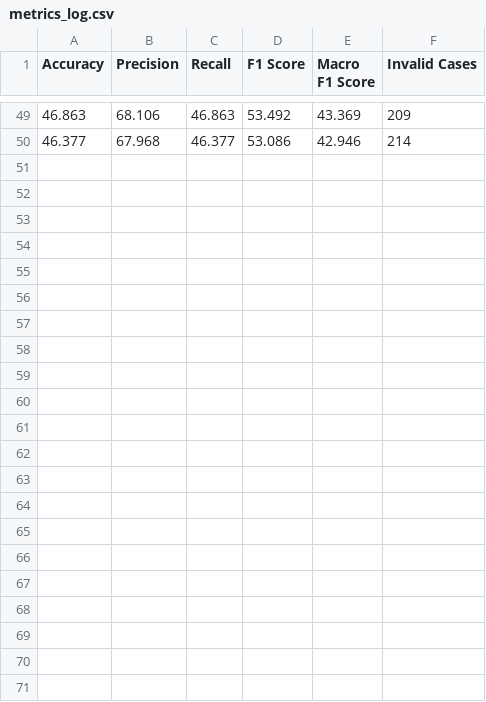
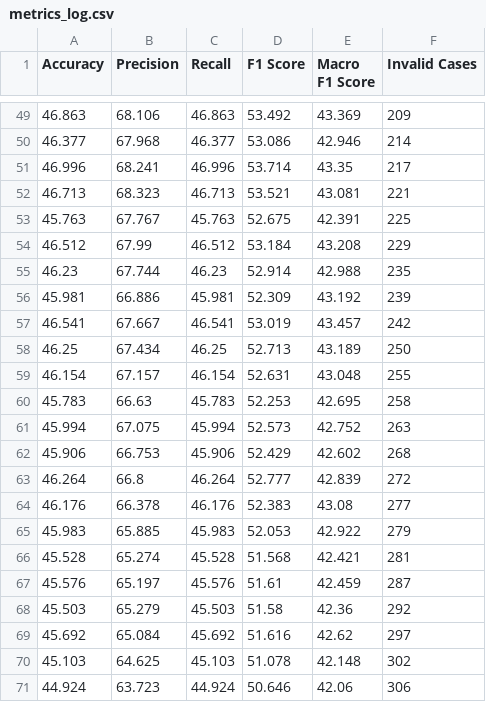
Before and after one commit to MothMalone/KD-SLM-Benchmark, a CSV file: benchmark/pubmed/metrics_log.csv, drawn as a sheet; only a part is shown, gaps mark what is left out; the diff names each change by its address in the sheet, - before the commit and + after, or states it on an @@ line.

```diff
--- a/benchmark/pubmed/metrics_log.csv
+++ b/benchmark/pubmed/metrics_log.csv
+row 51: 46.996 | 68.241 | 46.996 | 53.714 | 43.35 | 217
+row 52: 46.713 | 68.323 | 46.713 | 53.521 | 43.081 | 221
+row 53: 45.763 | 67.767 | 45.763 | 52.675 | 42.391 | 225
+row 54: 46.512 | 67.99 | 46.512 | 53.184 | 43.208 | 229
+row 55: 46.23 | 67.744 | 46.23 | 52.914 | 42.988 | 235
+row 56: 45.981 | 66.886 | 45.981 | 52.309 | 43.192 | 239
+row 57: 46.541 | 67.667 | 46.541 | 53.019 | 43.457 | 242
+row 58: 46.25 | 67.434 | 46.25 | 52.713 | 43.189 | 250
+row 59: 46.154 | 67.157 | 46.154 | 52.631 | 43.048 | 255
+row 60: 45.783 | 66.63 | 45.783 | 52.253 | 42.695 | 258
+row 61: 45.994 | 67.075 | 45.994 | 52.573 | 42.752 | 263
+row 62: 45.906 | 66.753 | 45.906 | 52.429 | 42.602 | 268
+row 63: 46.264 | 66.8 | 46.264 | 52.777 | 42.839 | 272
+row 64: 46.176 | 66.378 | 46.176 | 52.383 | 43.08 | 277
+row 65: 45.983 | 65.885 | 45.983 | 52.053 | 42.922 | 279
+row 66: 45.528 | 65.274 | 45.528 | 51.568 | 42.421 | 281
+row 67: 45.576 | 65.197 | 45.576 | 51.61 | 42.459 | 287
+row 68: 45.503 | 65.279 | 45.503 | 51.58 | 42.36 | 292
+row 69: 45.692 | 65.084 | 45.692 | 51.616 | 42.62 | 297
+row 70: 45.103 | 64.625 | 45.103 | 51.078 | 42.148 | 302
+row 71: 44.924 | 63.723 | 44.924 | 50.646 | 42.06 | 306
```
Also changed, not shown: 2 other files.
